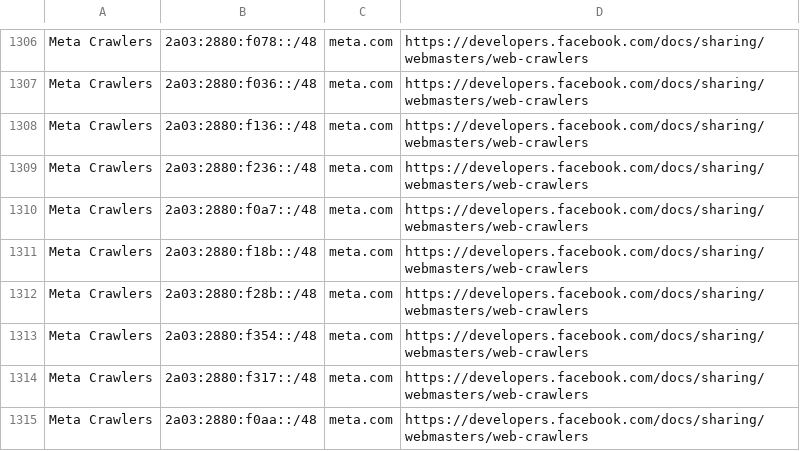
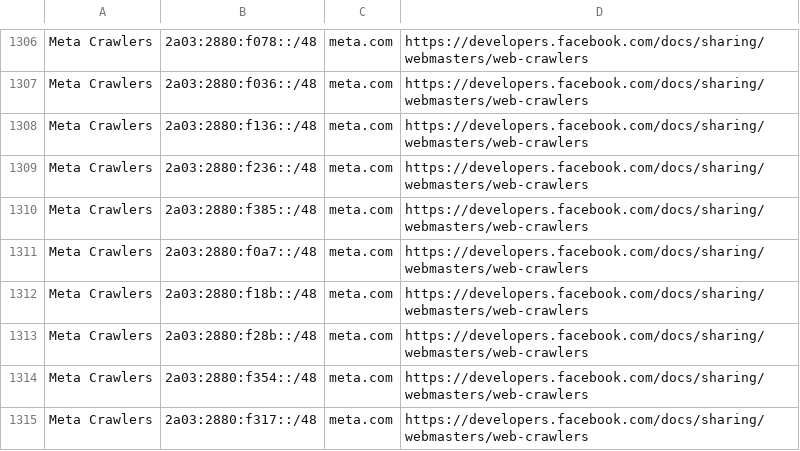
Before and after one commit to hexydec/ip-ranges, a CSV file: output/crawlers-ipv6.csv, drawn as a sheet; only a part is shown, gaps mark what is left out; the shorter side is filled out with more unchanged rows; the diff names each change by its address in the sheet, - before the commit and + after, or states it on an @@ line.

```diff
--- a/output/crawlers-ipv6.csv
+++ b/output/crawlers-ipv6.csv
+row 1310: Meta Crawlers | 2a03:2880:f385::/48 | meta.com | https://developers.facebook.com/docs/sharing/webmasters/web-crawlers
```
Also changed, not shown: output/crawlers-ipv4.csv, output/crawlers.csv, 15 other files.
